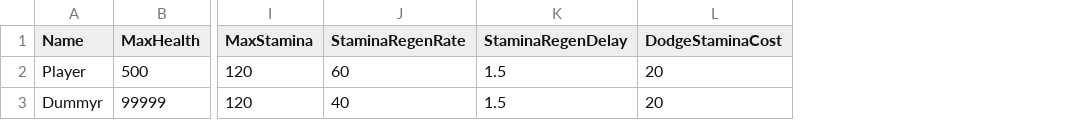
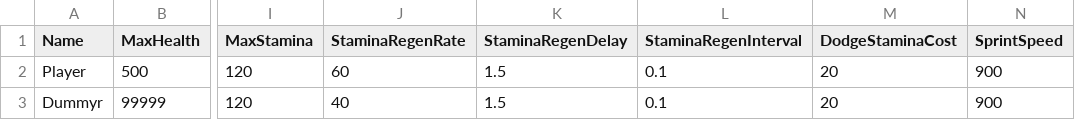
Before and after one commit to GrittyCode/Revenant, a CSV file: Data/DT_PlayerStats.csv, drawn as a sheet; only a part is shown, gaps mark what is left out; the diff names each change by its address in the sheet, - before the commit and + after, or states it on an @@ line.

Commit message:
refactor: consolidate tunable stats into DataTable remove redundant fields

```diff
--- a/Data/DT_PlayerStats.csv
+++ b/Data/DT_PlayerStats.csv
+column L (StaminaRegenInterval), rows 2-3: 0.1 | 0.1
+column N (SprintSpeed), rows 2-3: 900 | 900
```
Also changed, not shown: 16 other files.
